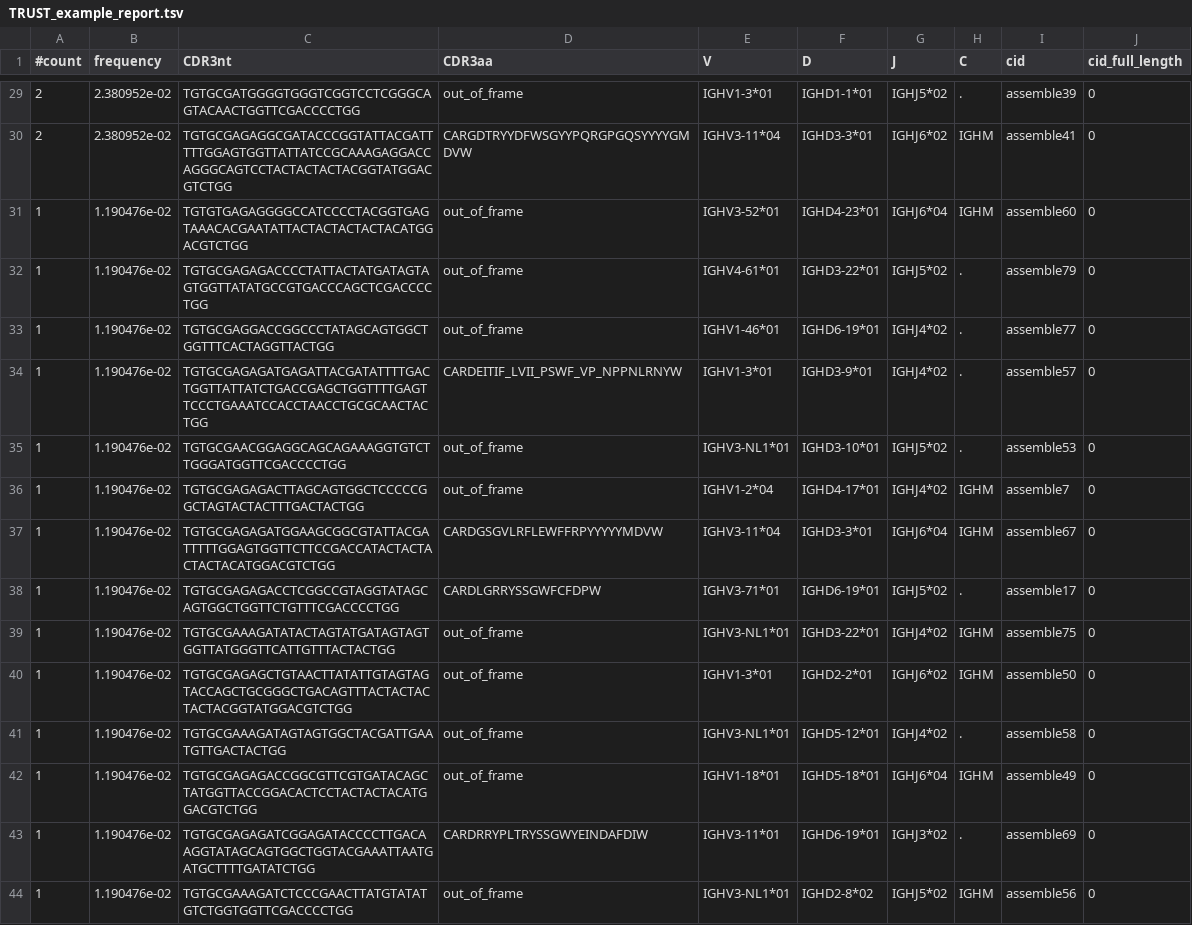
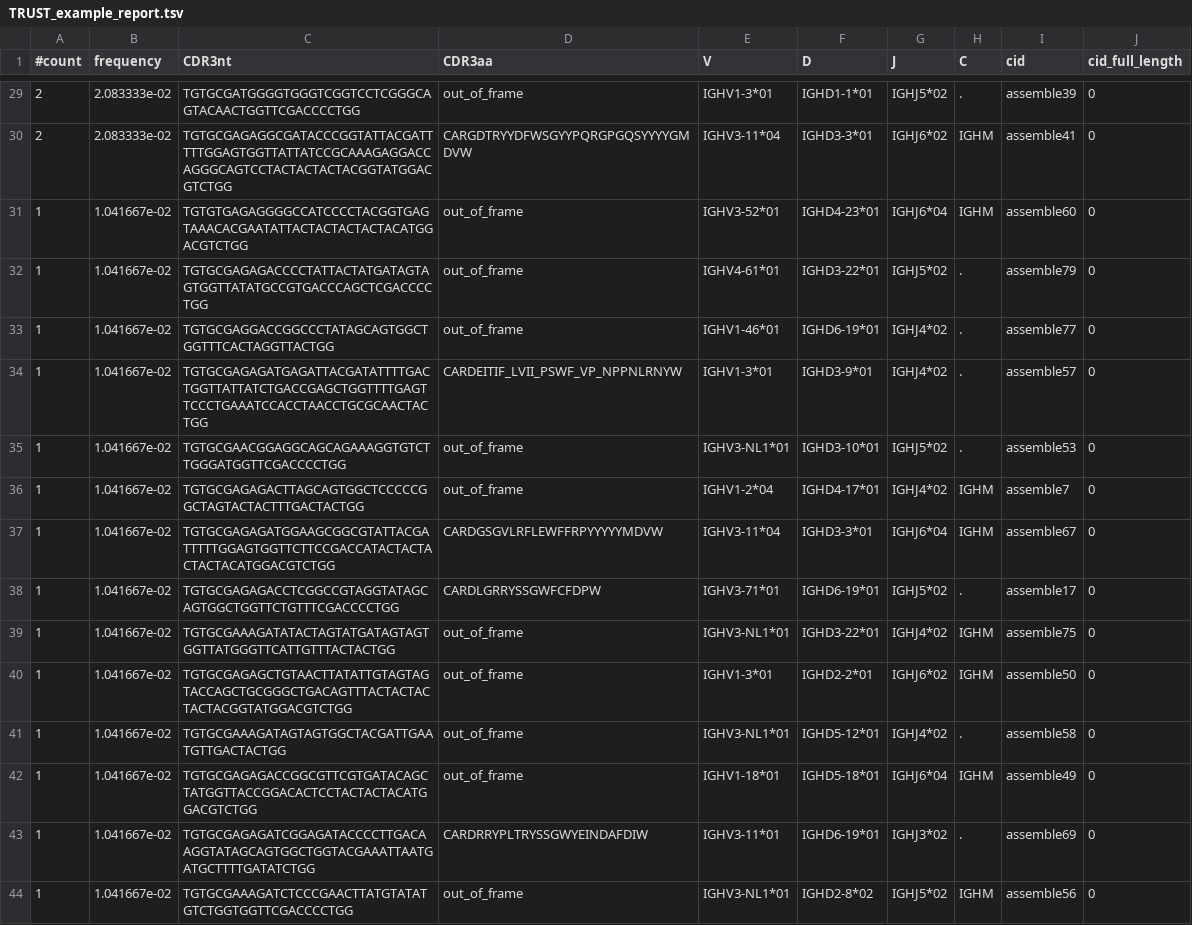
Before and after one commit to liulab-dfci/TRUST4, a TSV file: example/TRUST_example_report.tsv, drawn as a sheet; only a part is shown, gaps mark what is left out; the diff covers the shown part only.

```diff
--- a/example/TRUST_example_report.tsv
+++ b/example/TRUST_example_report.tsv
@@ -29,16 +29,16 @@
-2	2.380952e-02	TGTGCGATGGGGTGGGTCGGTCCTCGGGCAGTACAACTGGTTCGACCCCTGG	out_of_frame	IGHV1-3*01	IGHD1-1*01	IGHJ5*02	.	assemble39	0
-2	2.380952e-02	TGTGCGAGAGGCGATACCCGGTATTACGATTTTTGGAGTGGTTATTATCCGCAAAGAGGACCAGGGCAGTCCTACTACTACTACGGTATGGACGTCTGG	CARGDTRYYDFWSGYYPQRGPGQSYYYYGMDVW	IGHV3-11*04	IGHD3-3*01	IGHJ6*02	IGHM	assemble41	0
-1	1.190476e-02	TGTGTGAGAGGGGCCATCCCCTACGGTGAGTAAACACGAATATTACTACTACTACTACATGGACGTCTGG	out_of_frame	IGHV3-52*01	IGHD4-23*01	IGHJ6*04	IGHM	assemble60	0
-1	1.190476e-02	TGTGCGAGAGACCCCTATTACTATGATAGTAGTGGTTATATGCCGTGACCCAGCTCGACCCCTGG	out_of_frame	IGHV4-61*01	IGHD3-22*01	IGHJ5*02	.	assemble79	0
-1	1.190476e-02	TGTGCGAGGACCGGCCCTATAGCAGTGGCTGGTTTCACTAGGTTACTGG	out_of_frame	IGHV1-46*01	IGHD6-19*01	IGHJ4*02	.	assemble77	0
-1	1.190476e-02	TGTGCGAGAGATGAGATTACGATATTTTGACTGGTTATTATCTGACCGAGCTGGTTTTGAGTTCCCTGAAATCCACCTAACCTGCGCAACTACTGG	CARDEITIF_LVII_PSWF_VP_NPPNLRNYW	IGHV1-3*01	IGHD3-9*01	IGHJ4*02	.	assemble57	0
-1	1.190476e-02	TGTGCGAACGGAGGCAGCAGAAAGGTGTCTTGGGATGGTTCGACCCCTGG	out_of_frame	IGHV3-NL1*01	IGHD3-10*01	IGHJ5*02	.	assemble53	0
-1	1.190476e-02	TGTGCGAGAGACTTAGCAGTGGCTCCCCCGGCTAGTACTACTTTGACTACTGG	out_of_frame	IGHV1-2*04	IGHD4-17*01	IGHJ4*02	IGHM	assemble7	0
-1	1.190476e-02	TGTGCGAGAGATGGAAGCGGCGTATTACGATTTTTGGAGTGGTTCTTCCGACCATACTACTACTACTACATGGACGTCTGG	CARDGSGVLRFLEWFFRPYYYYYMDVW	IGHV3-11*04	IGHD3-3*01	IGHJ6*04	IGHM	assemble67	0
-1	1.190476e-02	TGTGCGAGAGACCTCGGCCGTAGGTATAGCAGTGGCTGGTTCTGTTTCGACCCCTGG	CARDLGRRYSSGWFCFDPW	IGHV3-71*01	IGHD6-19*01	IGHJ5*02	.	assemble17	0
-1	1.190476e-02	TGTGCGAAAGATATACTAGTATGATAGTAGTGGTTATGGGTTCATTGTTTACTACTGG	out_of_frame	IGHV3-NL1*01	IGHD3-22*01	IGHJ4*02	IGHM	assemble75	0
-1	1.190476e-02	TGTGCGAGAGCTGTAACTTATATTGTAGTAGTACCAGCTGCGGGCTGACAGTTTACTACTACTACTACGGTATGGACGTCTGG	out_of_frame	IGHV1-3*01	IGHD2-2*01	IGHJ6*02	IGHM	assemble50	0
-1	1.190476e-02	TGTGCGAAAGATAGTAGTGGCTACGATTGAATGTTGACTACTGG	out_of_frame	IGHV3-NL1*01	IGHD5-12*01	IGHJ4*02	.	assemble58	0
-1	1.190476e-02	TGTGCGAGAGACCGGCGTTCGTGATACAGCTATGGTTACCGGACACTCCTACTACTACATGGACGTCTGG	out_of_frame	IGHV1-18*01	IGHD5-18*01	IGHJ6*04	IGHM	assemble49	0
-1	1.190476e-02	TGTGCGAGAGATCGGAGATACCCCTTGACAAGGTATAGCAGTGGCTGGTACGAAATTAATGATGCTTTTGATATCTGG	CARDRRYPLTRYSSGWYEINDAFDIW	IGHV3-11*01	IGHD6-19*01	IGHJ3*02	.	assemble69	0
-1	1.190476e-02	TGTGCGAAAGATCTCCCGAACTTATGTATATGTCTGGTGGTTCGACCCCTGG	out_of_frame	IGHV3-NL1*01	IGHD2-8*02	IGHJ5*02	IGHM	assemble56	0
+2	2.083333e-02	TGTGCGATGGGGTGGGTCGGTCCTCGGGCAGTACAACTGGTTCGACCCCTGG	out_of_frame	IGHV1-3*01	IGHD1-1*01	IGHJ5*02	.	assemble39	0
+2	2.083333e-02	TGTGCGAGAGGCGATACCCGGTATTACGATTTTTGGAGTGGTTATTATCCGCAAAGAGGACCAGGGCAGTCCTACTACTACTACGGTATGGACGTCTGG	CARGDTRYYDFWSGYYPQRGPGQSYYYYGMDVW	IGHV3-11*04	IGHD3-3*01	IGHJ6*02	IGHM	assemble41	0
+1	1.041667e-02	TGTGTGAGAGGGGCCATCCCCTACGGTGAGTAAACACGAATATTACTACTACTACTACATGGACGTCTGG	out_of_frame	IGHV3-52*01	IGHD4-23*01	IGHJ6*04	IGHM	assemble60	0
+1	1.041667e-02	TGTGCGAGAGACCCCTATTACTATGATAGTAGTGGTTATATGCCGTGACCCAGCTCGACCCCTGG	out_of_frame	IGHV4-61*01	IGHD3-22*01	IGHJ5*02	.	assemble79	0
+1	1.041667e-02	TGTGCGAGGACCGGCCCTATAGCAGTGGCTGGTTTCACTAGGTTACTGG	out_of_frame	IGHV1-46*01	IGHD6-19*01	IGHJ4*02	.	assemble77	0
+1	1.041667e-02	TGTGCGAGAGATGAGATTACGATATTTTGACTGGTTATTATCTGACCGAGCTGGTTTTGAGTTCCCTGAAATCCACCTAACCTGCGCAACTACTGG	CARDEITIF_LVII_PSWF_VP_NPPNLRNYW	IGHV1-3*01	IGHD3-9*01	IGHJ4*02	.	assemble57	0
+1	1.041667e-02	TGTGCGAACGGAGGCAGCAGAAAGGTGTCTTGGGATGGTTCGACCCCTGG	out_of_frame	IGHV3-NL1*01	IGHD3-10*01	IGHJ5*02	.	assemble53	0
+1	1.041667e-02	TGTGCGAGAGACTTAGCAGTGGCTCCCCCGGCTAGTACTACTTTGACTACTGG	out_of_frame	IGHV1-2*04	IGHD4-17*01	IGHJ4*02	IGHM	assemble7	0
+1	1.041667e-02	TGTGCGAGAGATGGAAGCGGCGTATTACGATTTTTGGAGTGGTTCTTCCGACCATACTACTACTACTACATGGACGTCTGG	CARDGSGVLRFLEWFFRPYYYYYMDVW	IGHV3-11*04	IGHD3-3*01	IGHJ6*04	IGHM	assemble67	0
+1	1.041667e-02	TGTGCGAGAGACCTCGGCCGTAGGTATAGCAGTGGCTGGTTCTGTTTCGACCCCTGG	CARDLGRRYSSGWFCFDPW	IGHV3-71*01	IGHD6-19*01	IGHJ5*02	.	assemble17	0
+1	1.041667e-02	TGTGCGAAAGATATACTAGTATGATAGTAGTGGTTATGGGTTCATTGTTTACTACTGG	out_of_frame	IGHV3-NL1*01	IGHD3-22*01	IGHJ4*02	IGHM	assemble75	0
+1	1.041667e-02	TGTGCGAGAGCTGTAACTTATATTGTAGTAGTACCAGCTGCGGGCTGACAGTTTACTACTACTACTACGGTATGGACGTCTGG	out_of_frame	IGHV1-3*01	IGHD2-2*01	IGHJ6*02	IGHM	assemble50	0
+1	1.041667e-02	TGTGCGAAAGATAGTAGTGGCTACGATTGAATGTTGACTACTGG	out_of_frame	IGHV3-NL1*01	IGHD5-12*01	IGHJ4*02	.	assemble58	0
+1	1.041667e-02	TGTGCGAGAGACCGGCGTTCGTGATACAGCTATGGTTACCGGACACTCCTACTACTACATGGACGTCTGG	out_of_frame	IGHV1-18*01	IGHD5-18*01	IGHJ6*04	IGHM	assemble49	0
+1	1.041667e-02	TGTGCGAGAGATCGGAGATACCCCTTGACAAGGTATAGCAGTGGCTGGTACGAAATTAATGATGCTTTTGATATCTGG	CARDRRYPLTRYSSGWYEINDAFDIW	IGHV3-11*01	IGHD6-19*01	IGHJ3*02	.	assemble69	0
+1	1.041667e-02	TGTGCGAAAGATCTCCCGAACTTATGTATATGTCTGGTGGTTCGACCCCTGG	out_of_frame	IGHV3-NL1*01	IGHD2-8*02	IGHJ5*02	IGHM	assemble56	0
```
Also changed, not shown: 4 added rows, 4 removed rows and 29 edited cells elsewhere in this file, example/TRUST_example_airr.tsv, 4 other files.
